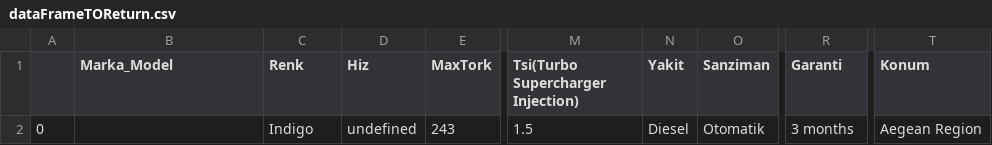
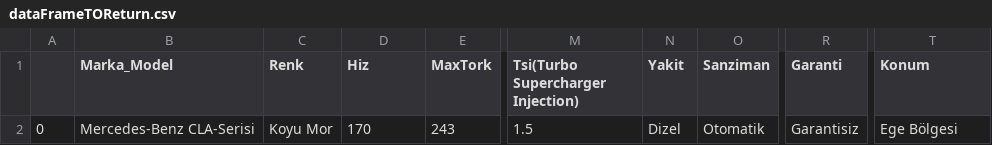
Before and after one commit to selimvuz/Carculator, a CSV file: dataFrameTOReturn.csv, drawn as a sheet; only a part is shown, gaps mark what is left out; the diff names each change by its address in the sheet, - before the commit and + after, or states it on an @@ line.

```diff
--- a/dataFrameTOReturn.csv
+++ b/dataFrameTOReturn.csv
-B2 (Marka_Model): (empty)
+B2 (Marka_Model): Mercedes-Benz CLA-Serisi
-C2 (Renk): Indigo
+C2 (Renk): Koyu Mor
-D2 (Hiz): undefined
+D2 (Hiz): 170
-N2 (Yakit): Diesel
+N2 (Yakit): Dizel
-R2 (Garanti): 3 months
+R2 (Garanti): Garantisiz
-T2 (Konum): Aegean Region
+T2 (Konum): Ege Bölgesi
```
Also changed, not shown: 2 other files.
